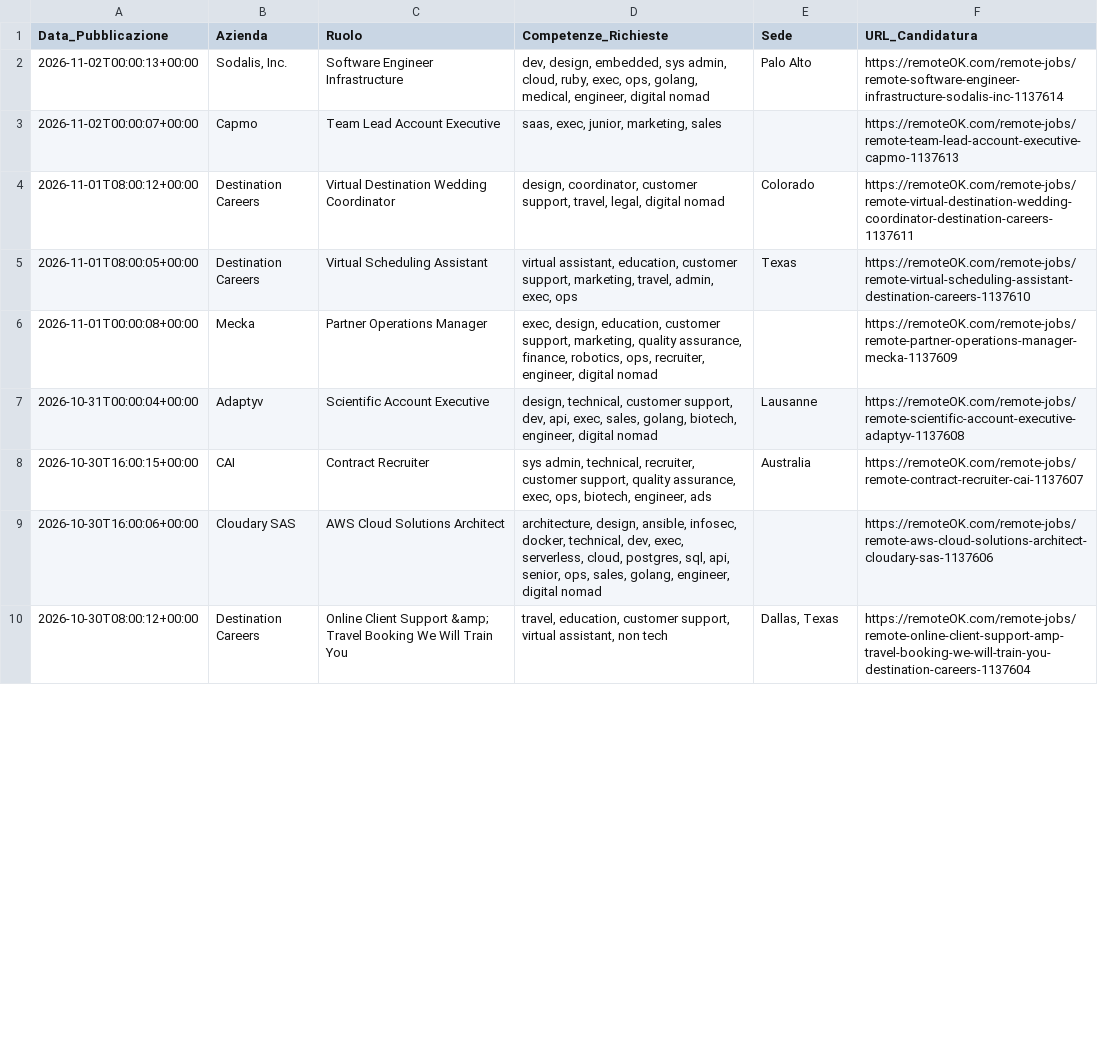
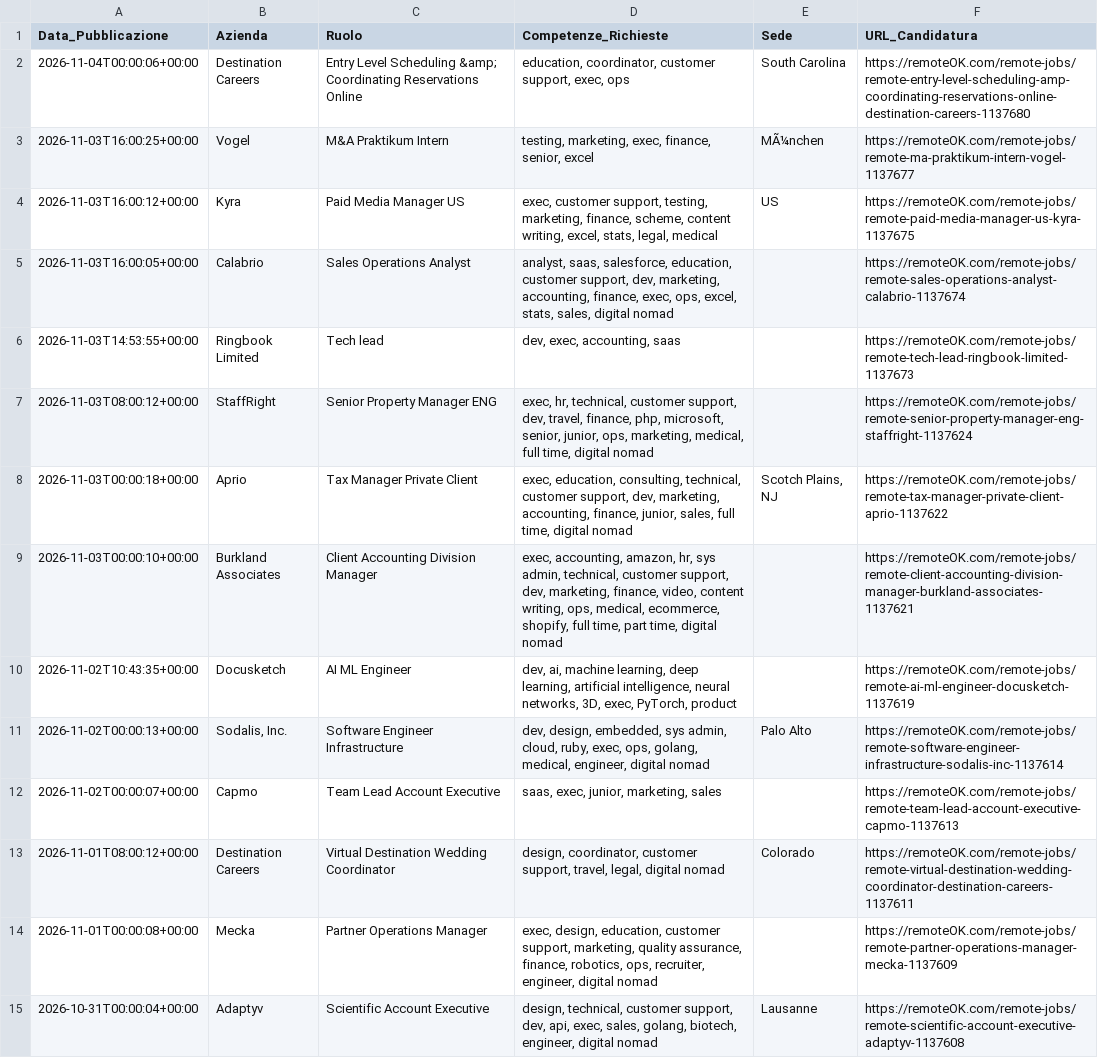
Before and after one commit to fformigoniff-sys/open-b2b-datasets-ai-market-intelligence, a CSV file: remote_jobs_dataset.csv, drawn as a sheet; only a part is shown; the shorter side is filled out with more unchanged rows; the diff covers the shown part only.

```diff
--- a/remote_jobs_dataset.csv
+++ b/remote_jobs_dataset.csv
@@ -1,2 +1,11 @@
 Data_Pubblicazione,Azienda,Ruolo,Competenze_Richieste,Sede,URL_Candidatura
+2026-11-04T00:00:06+00:00,Destination Careers,Entry Level Scheduling &amp; Coordinating Reservations Online,"education, coordinator, customer support, exec, ops",South Carolina,https://remoteOK.com/remote-jobs/remote-entry-level-scheduling-amp-coordinating-reservations-online-destination-careers-1137680
+2026-11-03T16:00:25+00:00,Vogel,M&A Praktikum Intern,"testing, marketing, exec, finance, senior, excel",MÃ¼nchen,https://remoteOK.com/remote-jobs/remote-ma-praktikum-intern-vogel-1137677
+2026-11-03T16:00:12+00:00,Kyra,Paid Media Manager US ,"exec, customer support, testing, marketing, finance, scheme, content writing, excel, stats, legal, medical",US,https://remoteOK.com/remote-jobs/remote-paid-media-manager-us-kyra-1137675
+2026-11-03T16:00:05+00:00,Calabrio,Sales Operations Analyst,"analyst, saas, salesforce, education, customer support, dev, marketing, accounting, finance, exec, ops, excel, stats, sales, digital nomad",,https://remoteOK.com/remote-jobs/remote-sales-operations-analyst-calabrio-1137674
+2026-11-03T14:53:55+00:00,Ringbook Limited,Tech lead,"dev, exec, accounting, saas",,https://remoteOK.com/remote-jobs/remote-tech-lead-ringbook-limited-1137673
+2026-11-03T08:00:12+00:00,StaffRight,Senior Property Manager ENG,"exec, hr, technical, customer support, dev, travel, finance, php, microsoft, senior, junior, ops, marketing, medical, full time, digital nomad",,https://remoteOK.com/remote-jobs/remote-senior-property-manager-eng-staffright-1137624
+2026-11-03T00:00:18+00:00,Aprio,Tax Manager Private Client,"exec, education, consulting, technical, customer support, dev, marketing, accounting, finance, junior, sales, full time, digital nomad","Scotch Plains, NJ",https://remoteOK.com/remote-jobs/remote-tax-manager-private-client-aprio-1137622
+2026-11-03T00:00:10+00:00,Burkland Associates,Client Accounting Division Manager,"exec, accounting, amazon, hr, sys admin, technical, customer support, dev, marketing, finance, video, content writing, ops, medical, ecommerce, shopify, full time, part time, digital nomad",,https://remoteOK.com/remote-jobs/remote-client-accounting-division-manager-burkland-associates-1137621
+2026-11-02T10:43:35+00:00,Docusketch,AI ML Engineer,"dev, ai, machine learning, deep learning, artificial intelligence, neural networks, 3D, exec, PyTorch, product",,https://remoteOK.com/remote-jobs/remote-ai-ml-engineer-docusketch-1137619
 2026-11-02T00:00:13+00:00,"Sodalis, Inc.",Software Engineer Infrastructure,"dev, design, embedded, sys admin, cloud, ruby, exec, ops, golang, medical, engineer, digital nomad",Palo Alto,https://remoteOK.com/remote-jobs/remote-software-engineer-infrastructure-sodalis-inc-1137614
@@ -4,3 +13,2 @@ Data_Pubblicazione,Azienda,Ruolo,Competenze_Richieste,Sede,URL_Candidatura
 2026-11-01T08:00:12+00:00,Destination Careers,Virtual Destination Wedding Coordinator,"design, coordinator, customer support, travel, legal, digital nomad",Colorado,https://remoteOK.com/remote-jobs/remote-virtual-destination-wedding-coordinator-destination-careers-1137611
-2026-11-01T08:00:05+00:00,Destination Careers,Virtual Scheduling Assistant,"virtual assistant, education, customer support, marketing, travel, admin, exec, ops",Texas,https://remoteOK.com/remote-jobs/remote-virtual-scheduling-assistant-destination-careers-1137610
 2026-11-01T00:00:08+00:00,Mecka,Partner Operations Manager,"exec, design, education, customer support, marketing, quality assurance, finance, robotics, ops, recruiter, engineer, digital nomad",,https://remoteOK.com/remote-jobs/remote-partner-operations-manager-mecka-1137609
```
Also changed, not shown: 8 removed rows elsewhere in this file, crypto_fintech_dataset.csv, tech_stack_dataset.csv, 1 other file.
